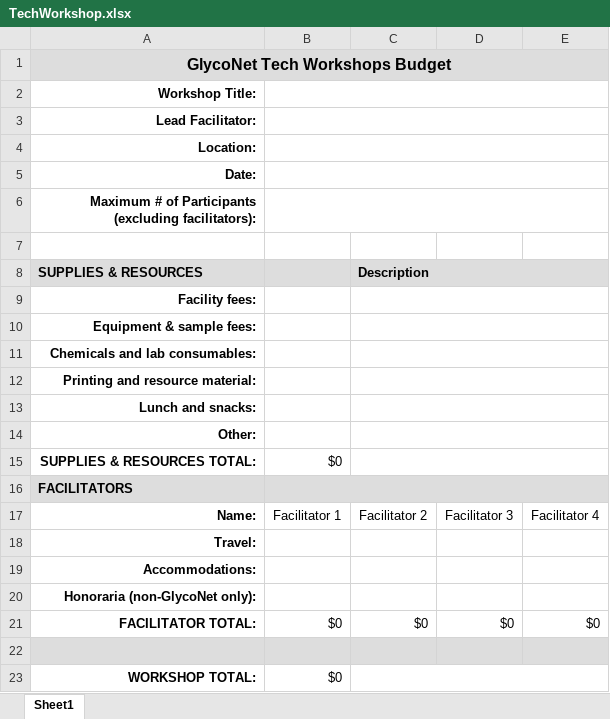
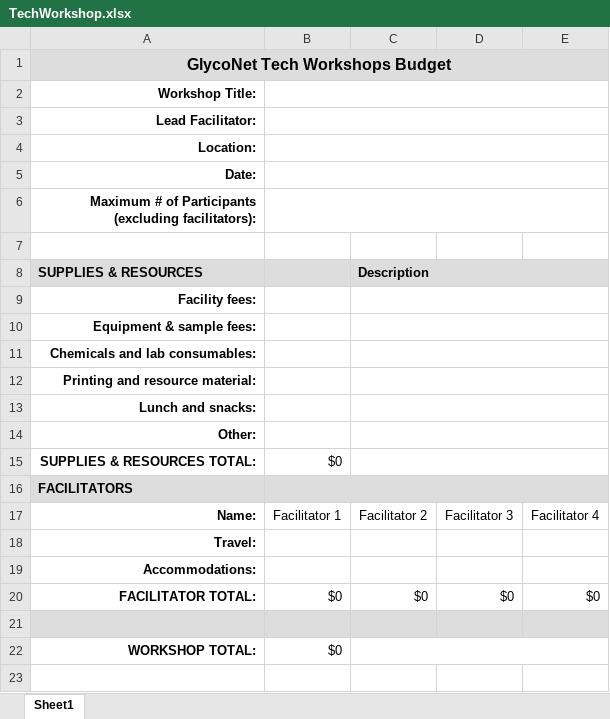
Before and after one commit to UniversityOfAlberta/GrandForum, an Excel workbook: data/TechWorkshop.xlsx, sheet Sheet1, drawn as a sheet; values as stored, in another font and other column widths than the file's, no borders; the diff names each change by its address in the sheet, - before the commit and + after, or states it on an @@ line.

Commit message:
-Changed the glyconet budget template
Former-commit-id: 473f6ab6c28fa936f1be682758ca70a3d25a7d43

```diff
--- a/data/TechWorkshop.xlsx (sheet Sheet1)
+++ b/data/TechWorkshop.xlsx (sheet Sheet1)
-row 20: Honoraria (non-GlycoNet only):
```
Also changed, not shown: 2 other files.
